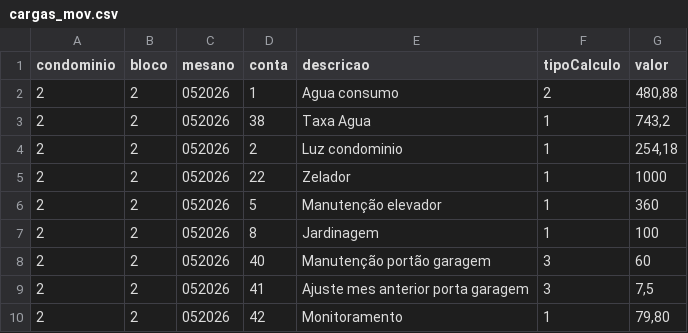
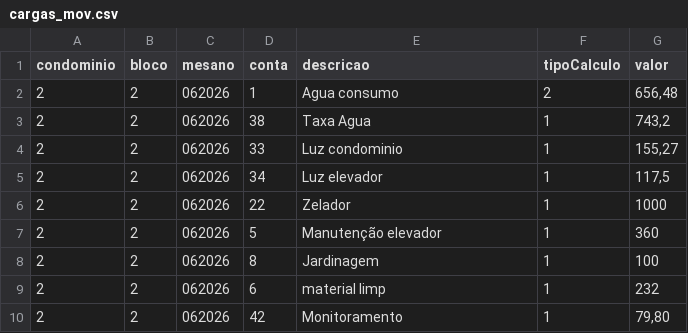
Before and after one commit to Fabiojoao02/sistemas-condominio-mysql, a CSV file: airflow-condominio/expurgos/cargas_mov.csv, drawn as a sheet.

```diff
--- a/airflow-condominio/expurgos/cargas_mov.csv
+++ b/airflow-condominio/expurgos/cargas_mov.csv
@@ -1,10 +1,10 @@
 condominio;bloco;mesano;conta;descricao;tipoCalculo;valor
-2;2;052026;1;Agua consumo;2;480,88
-2;2;052026;38;Taxa Agua;1;743,2
-2;2;052026;2;Luz condominio;1;254,18
-2;2;052026;22;Zelador;1;1000
-2;2;052026;5;Manutenção elevador;1;360
-2;2;052026;8;Jardinagem;1;100
-2;2;052026;40;Manutenção portão garagem;3;60
-2;2;052026;41;Ajuste mes anterior porta garagem;3;7,5
-2;2;052026;42;Monitoramento;1;79,80
+2;2;062026;1;Agua consumo;2;656,48
+2;2;062026;38;Taxa Agua;1;743,2
+2;2;062026;33;Luz condominio;1;155,27
+2;2;062026;34;Luz elevador;1;117,5
+2;2;062026;22;Zelador;1;1000
+2;2;062026;5;Manutenção elevador;1;360
+2;2;062026;8;Jardinagem;1;100
+2;2;062026;6;material limp;1;232
+2;2;062026;42;Monitoramento;1;79,80
```
Also changed, not shown: airflow-condominio/expurgos/cargas_lei.csv, 16 other files.
